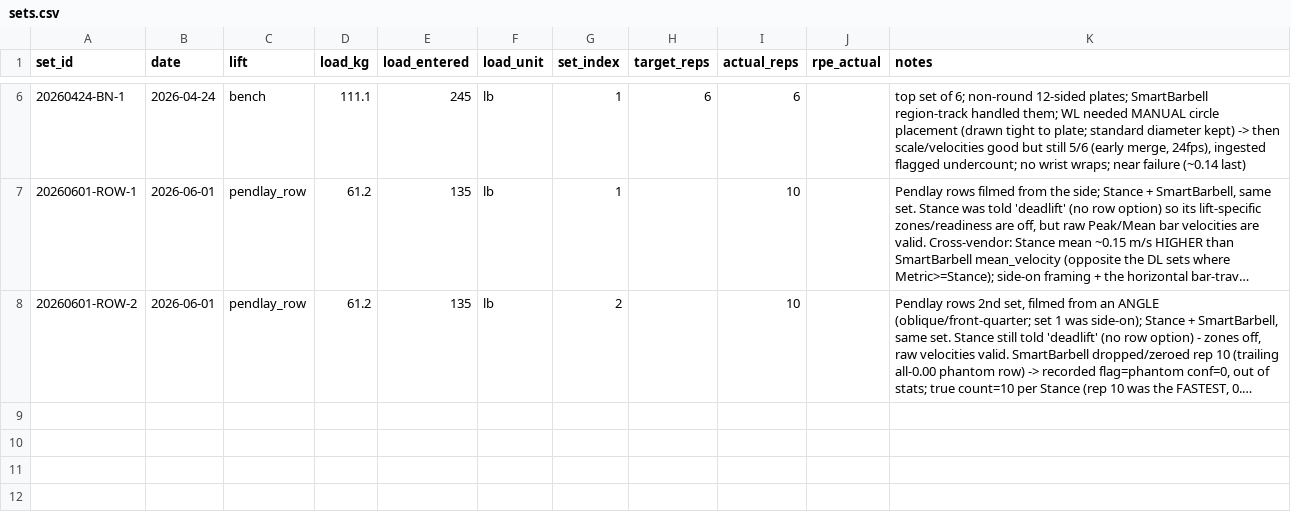
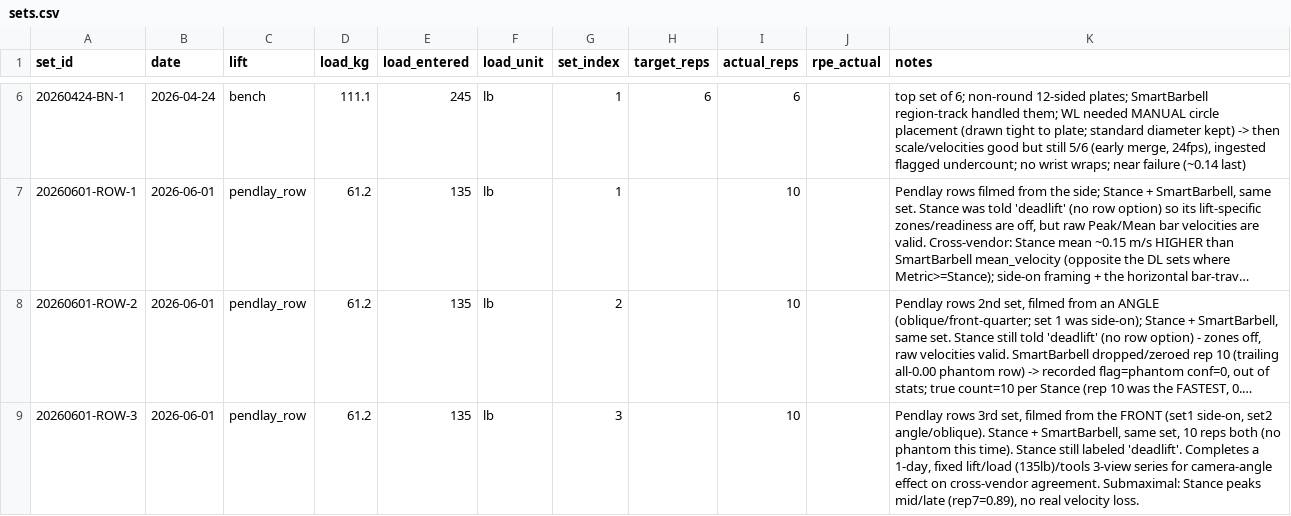
Before and after one commit to jimartter-git/vbt, a CSV file: dataset/sets.csv, drawn as a sheet; only a part is shown, gaps mark what is left out; long unchanged cells end in …; the diff names each change by its address in the sheet, - before the commit and + after, or states it on an @@ line.

```diff
--- a/dataset/sets.csv
+++ b/dataset/sets.csv
+row 9: 20260601-ROW-3 | 2026-06-01 | pendlay_row | 61.2 | 135 | lb | 3 |  | 10 |  | Pendlay rows 3rd set, filmed from the FRONT (set1 side-on, set2 angle/oblique). Stance + SmartBarbell, same set, 10 reps both (no phantom this time). Stance still labeled 'deadlift'. Completes a 1-day, fixed lift/load (135lb)/tools 3-view series for camera-angle effect on cross-vendor agreement. Submaximal: Stance peaks mid/late (rep7=0.89), no real velocity loss.
```
Also changed, not shown: dataset/rep_metrics.csv.
